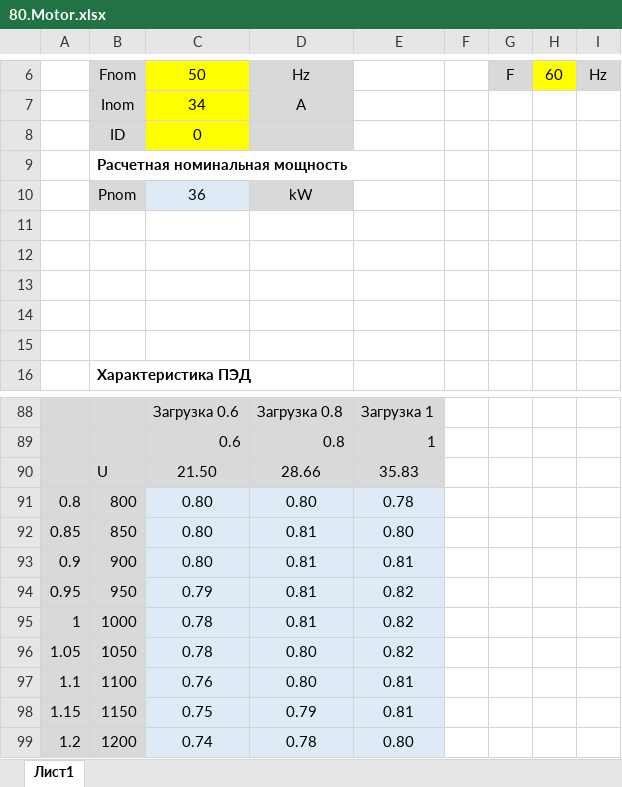
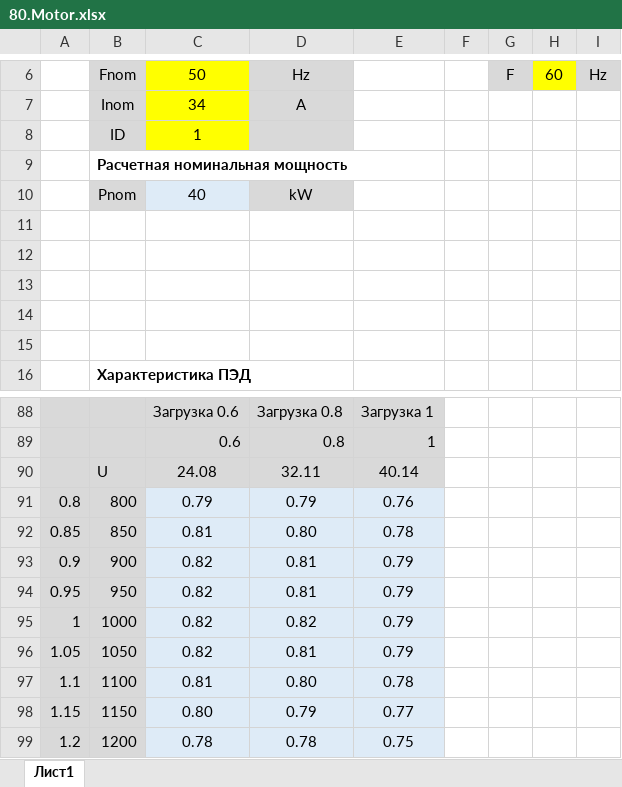
Before and after one commit to unifloc/unifloc_vba, an Excel workbook: excercises/excercises/80.Motor.xlsx, sheet Лист1, drawn as a sheet; only a part is shown, gaps mark what is left out; values as stored, in another font and other column widths than the file's, no borders; charts and pictures not drawn; removed rows and columns are numbered as before the commit, all else as after; the diff covers the shown part only; the diff names each change by its address in the sheet, - before the commit and + after, or states it on an @@ line.

Commit message:
Добавление описания упражнения 80.Motor

```diff
--- a/excercises/excercises/80.Motor.xlsx (sheet Лист1)
+++ b/excercises/excercises/80.Motor.xlsx (sheet Лист1)
-C8: 0
+C8: 1
-C10: 36
+C10: 40
-row 90:  | U | 21.50 | 28.66 | 35.83
+row 90:  | U | 24.08 | 32.11 | 40.14
-C91: 0.80
+C91: 0.79
-D91: 0.80
+D91: 0.79
-E91: 0.78
+E91: 0.76
-C92: 0.80
+C92: 0.81
-D92: 0.81
+D92: 0.80
-E92: 0.80
+E92: 0.78
-C93: 0.80
+C93: 0.82
-E93: 0.81
+E93: 0.79
-C94: 0.79
+C94: 0.82
-E94:E96: 0.82
+E94:E96: 0.79
-C95:C96: 0.78
+C95:C96: 0.82
-D95: 0.81
+D95: 0.82
-D96: 0.80
+D96: 0.81
-C97: 0.76
+C97: 0.81
-E97: 0.81
+E97: 0.78
-C98: 0.75
+C98: 0.80
-E98: 0.81
+E98: 0.77
-C99: 0.74
+C99: 0.78
-E99: 0.80
+E99: 0.75
```
Also changed, not shown: 21 added rows and 21 removed rows elsewhere in this sheet, formulas that keep their value, charts or pictures, 6 other files.
